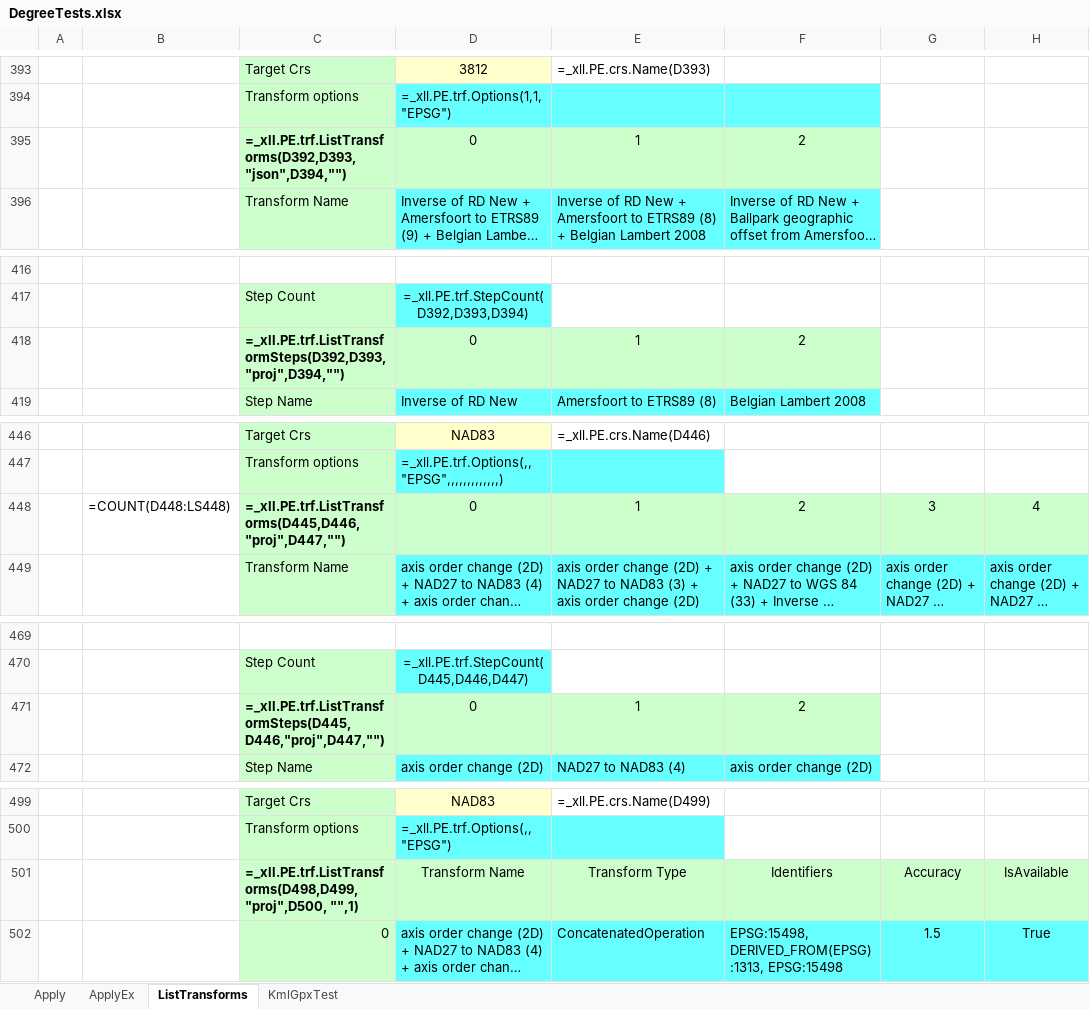
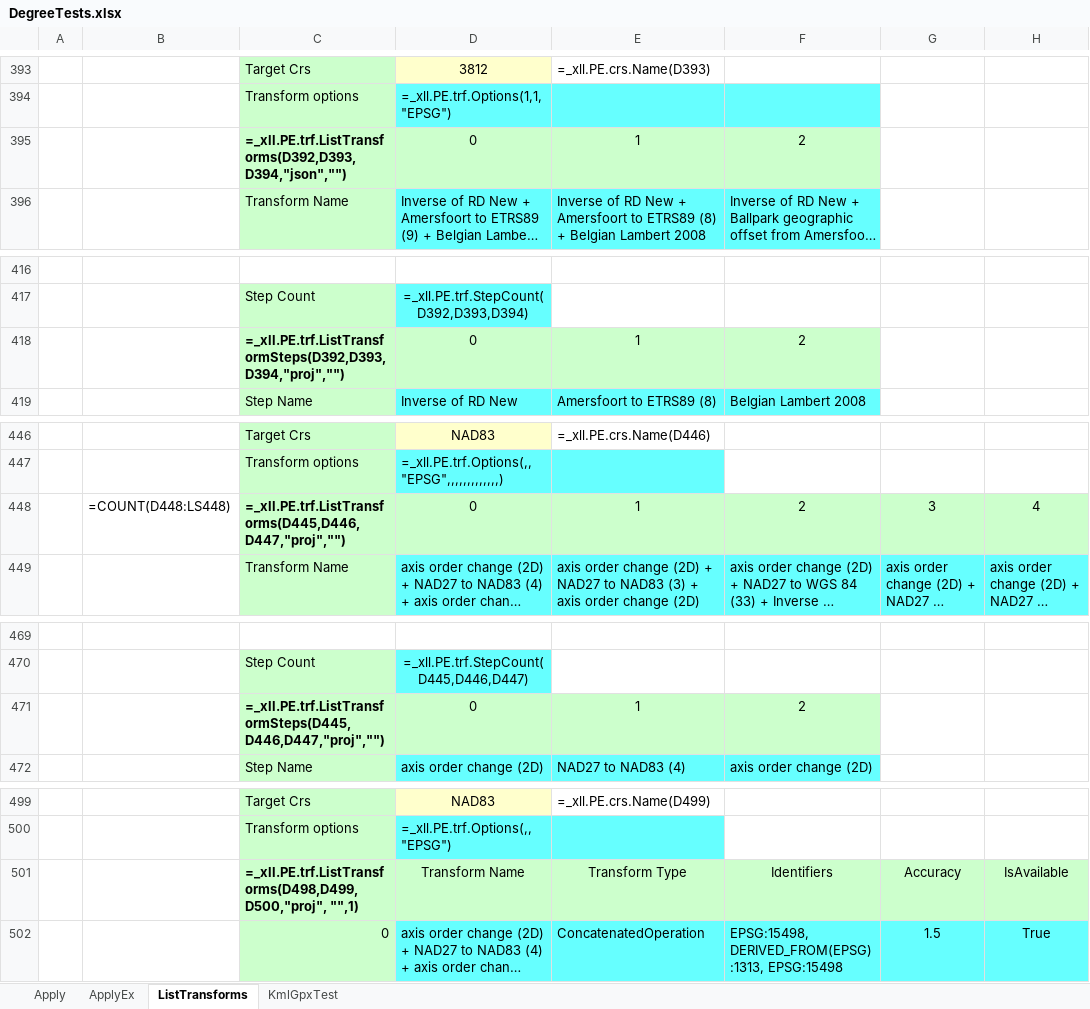
Before and after one commit to MrBeee/ProjExcel, an Excel workbook: DegreeTests.xlsx, sheet ListTransforms, drawn as a sheet; only a part is shown, gaps mark what is left out; long unchanged cells end in …; values as stored, in another font and other column widths than the file's, no borders; formulas are shown in place of their values; charts and pictures not drawn; the diff covers the shown part only; the diff names each change by its address in the sheet, - before the commit and + after, or states it on an @@ line.

```diff
--- a/DegreeTests.xlsx (sheet ListTransforms)
+++ b/DegreeTests.xlsx (sheet ListTransforms)
-C395: =_xll.PE.trf.ListTransforms(D392,D393,"json",D394,"")
+C395: =_xll.PE.trf.ListTransforms(D392,D393,D394,"json","")
-C418: =_xll.PE.trf.ListTransformSteps(D392,D393,"proj",D394,"")
+C418: =_xll.PE.trf.ListTransformSteps(D392,D393,D394,"proj","")
-C448: =_xll.PE.trf.ListTransforms(D445,D446,"proj",D447,"")
+C448: =_xll.PE.trf.ListTransforms(D445,D446,D447,"proj","")
-C471: =_xll.PE.trf.ListTransformSteps(D445,D446,"proj",D447,"")
+C471: =_xll.PE.trf.ListTransformSteps(D445,D446,D447,"proj","")
-C501: =_xll.PE.trf.ListTransforms(D498,D499,"proj",D500, "",1)
+C501: =_xll.PE.trf.ListTransforms(D498,D499,D500,"proj", "",1)
```
Also changed, not shown: 11 edited cells elsewhere in this sheet, ProjExcel/BasicTests.xlsx, 4 other files.
